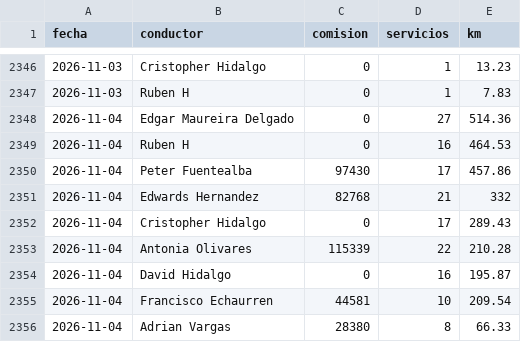
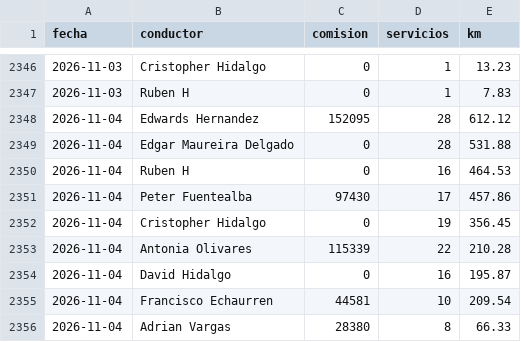
Before and after one commit to rubness007/qz-13a41abc58, a CSV file: e2964fb4.csv, drawn as a sheet; only a part is shown, gaps mark what is left out.

Commit message:
Reporte 2026-11-04

```diff
--- a/e2964fb4.csv
+++ b/e2964fb4.csv
@@ -2347,7 +2347,7 @@ fecha,conductor,comision,servicios,km
 2026-11-03,Ruben H,0,1,7.83
-2026-11-04,Edgar Maureira Delgado,0,27,514.36
+2026-11-04,Edwards Hernandez,152095,28,612.12
+2026-11-04,Edgar Maureira Delgado,0,28,531.88
 2026-11-04,Ruben H,0,16,464.53
 2026-11-04,Peter Fuentealba,97430,17,457.86
-2026-11-04,Edwards Hernandez,82768,21,332
-2026-11-04,Cristopher Hidalgo,0,17,289.43
+2026-11-04,Cristopher Hidalgo,0,19,356.45
 2026-11-04,Antonia Olivares,115339,22,210.28
```
